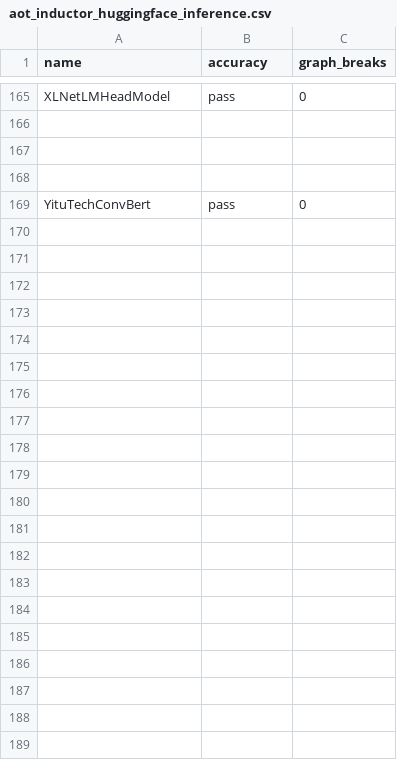
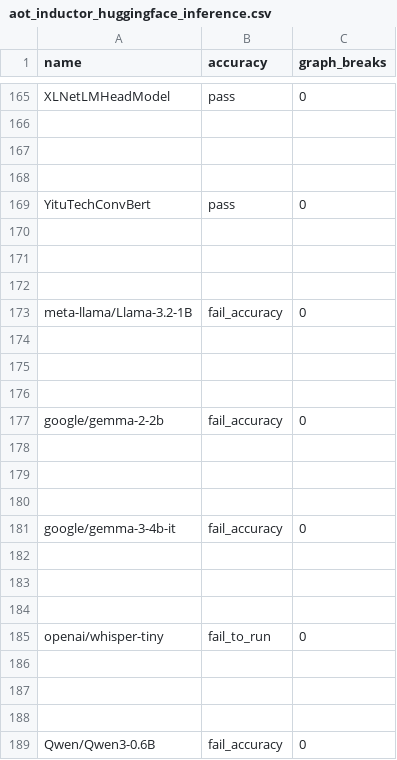
Before and after one commit to mengfei25/pytorch, a CSV file: benchmarks/dynamo/ci_expected_accuracy/rocm/aot_inductor_huggingface_inference.csv, drawn as a sheet; only a part is shown, gaps mark what is left out; the diff names each change by its address in the sheet, - before the commit and + after, or states it on an @@ line.

```diff
--- a/benchmarks/dynamo/ci_expected_accuracy/rocm/aot_inductor_huggingface_inference.csv
+++ b/benchmarks/dynamo/ci_expected_accuracy/rocm/aot_inductor_huggingface_inference.csv
+row 170: (empty)
+row 171: (empty)
+row 172: (empty)
+row 173: meta-llama/Llama-3.2-1B | fail_accuracy | 0
+row 174: (empty)
+row 175: (empty)
+row 176: (empty)
+row 177: google/gemma-2-2b | fail_accuracy | 0
+row 178: (empty)
+row 179: (empty)
+row 180: (empty)
+row 181: google/gemma-3-4b-it | fail_accuracy | 0
+row 182: (empty)
+row 183: (empty)
+row 184: (empty)
+row 185: openai/whisper-tiny | fail_to_run | 0
+row 186: (empty)
+row 187: (empty)
+row 188: (empty)
+row 189: Qwen/Qwen3-0.6B | fail_accuracy | 0
```
Also changed, not shown: benchmarks/dynamo/ci_expected_accuracy/rocm/aot_eager_huggingface_inference.csv, benchmarks/dynamo/ci_expected_accuracy/rocm/aot_eager_huggingface_training.csv, 7 other files.
